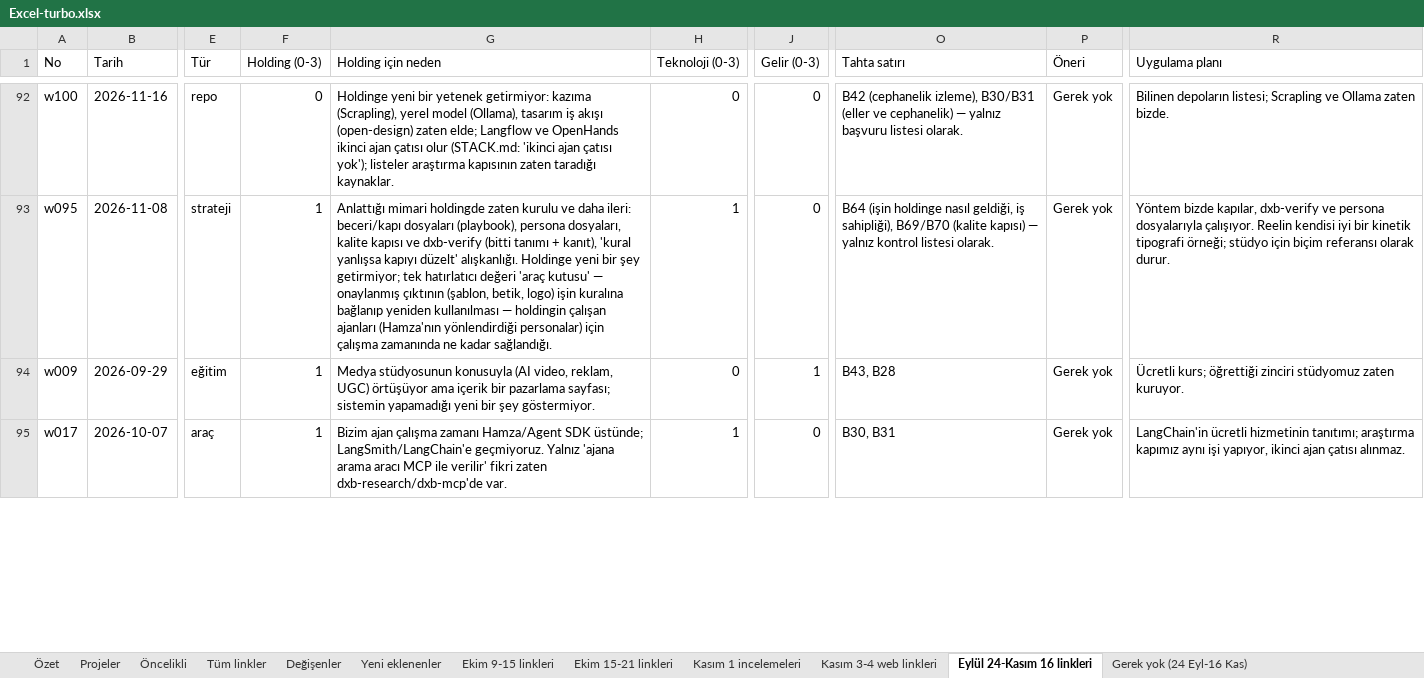
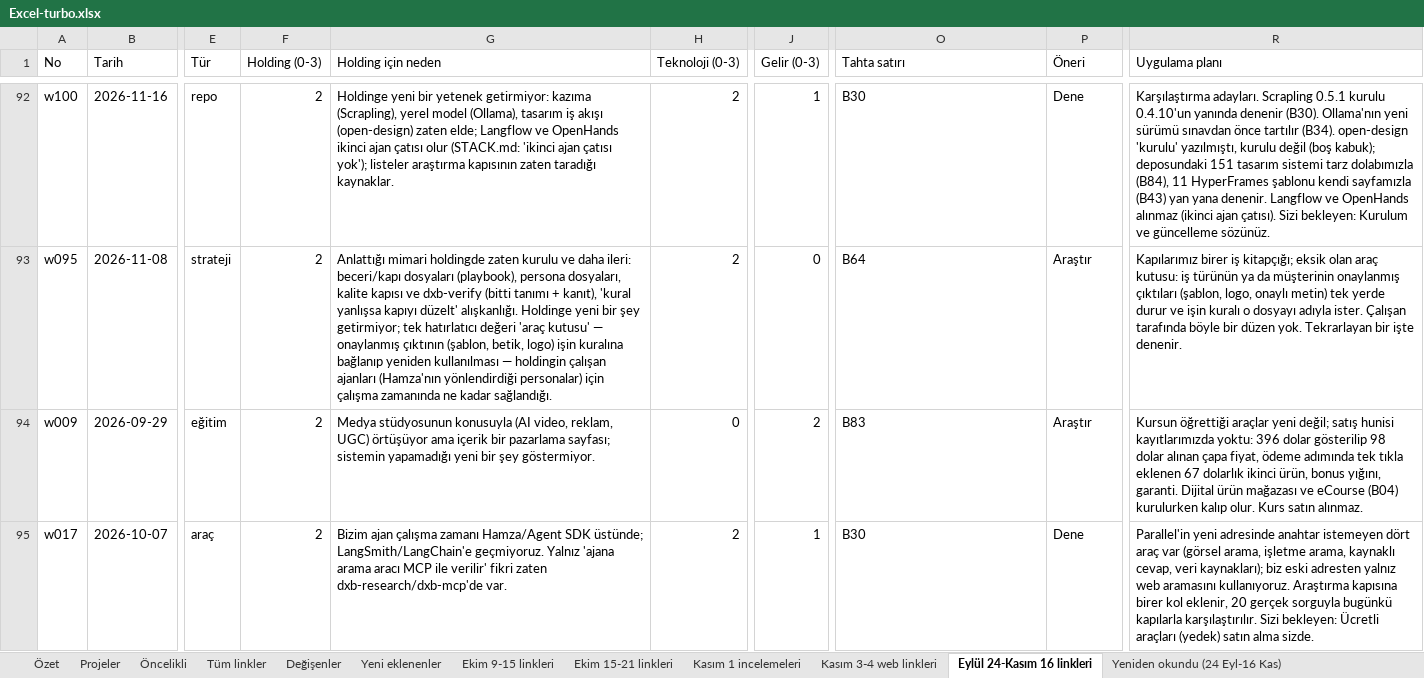
Before and after one commit to dxbglobalcom-ux/dxb-global-os, an Excel workbook: .planning/research/watch-links/2026-10-08-whatsapp/turbo/Excel-turbo.xlsx, sheet Eylül 24-Kasım 16 linkleri, drawn as a sheet; only a part is shown, gaps mark what is left out; values as stored, in another font and other column widths than the file's, no cell formats; the diff covers the shown part only; the diff names each change by its address in the sheet, - before the commit and + after, or states it on an @@ line.

```diff
--- a/.planning/research/watch-links/2026-10-08-whatsapp/turbo/Excel-turbo.xlsx (sheet Eylül 24-Kasım 16 linkleri)
+++ b/.planning/research/watch-links/2026-10-08-whatsapp/turbo/Excel-turbo.xlsx (sheet Eylül 24-Kasım 16 linkleri)
-sheet tab: Gerek yok (24 Eyl-16 Kas)
+sheet tab: Yeniden okundu (24 Eyl-16 Kas)
-F92 (Holding (0-3)): 0
+F92 (Holding (0-3)): 2
-H92 (Teknoloji (0-3)): 0
+H92 (Teknoloji (0-3)): 2
-J92 (Gelir (0-3)): 0
+J92 (Gelir (0-3)): 1
-O92 (Tahta satırı): B42 (cephanelik izleme), B30/B31 (eller ve cephanelik) — yalnız başvuru listesi olarak.
+O92 (Tahta satırı): B30
-P92 (Öneri): Gerek yok
+P92 (Öneri): Dene
-R92 (Uygulama planı): Bilinen depoların listesi; Scrapling ve Ollama zaten bizde.
+R92 (Uygulama planı): Karşılaştırma adayları. Scrapling 0.5.1 kurulu 0.4.10'un yanında denenir (B30). Ollama'nın yeni sürümü sınavdan önce tartılır (B34). open-design 'kurulu' yazılmıştı, kurulu değil (boş kabuk); deposundaki 151 tasarım sistemi tarz dolabımızla (B84), 11 HyperFrames şablonu kendi sayfamızla (B43) yan yana denenir. Langflow ve OpenHands alınmaz (ikinci ajan çatısı). Sizi bekleyen: Kurulum ve güncelleme sözünüz.
-F93:F95 (Holding (0-3)): 1
+F93:F95 (Holding (0-3)): 2
-H93 (Teknoloji (0-3)): 1
+H93 (Teknoloji (0-3)): 2
-O93 (Tahta satırı): B64 (işin holdinge nasıl geldiği, iş sahipliği), B69/B70 (kalite kapısı) — yalnız kontrol listesi olarak.
+O93 (Tahta satırı): B64
-P93:P94 (Öneri): Gerek yok
+P93:P94 (Öneri): Araştır
-R93 (Uygulama planı): Yöntem bizde kapılar, dxb-verify ve persona dosyalarıyla çalışıyor. Reelin kendisi iyi bir kinetik tipografi örneği; stüdyo için biçim referansı olarak durur.
+R93 (Uygulama planı): Kapılarımız birer iş kitapçığı; eksik olan araç kutusu: iş türünün ya da müşterinin onaylanmış çıktıları (şablon, logo, onaylı metin) tek yerde durur ve işin kuralı o dosyayı adıyla ister. Çalışan tarafında böyle bir düzen yok. Tekrarlayan bir işte denenir.
-J94 (Gelir (0-3)): 1
+J94 (Gelir (0-3)): 2
-O94 (Tahta satırı): B43, B28
+O94 (Tahta satırı): B83
-R94 (Uygulama planı): Ücretli kurs; öğrettiği zinciri stüdyomuz zaten kuruyor.
+R94 (Uygulama planı): Kursun öğrettiği araçlar yeni değil; satış hunisi kayıtlarımızda yoktu: 396 dolar gösterilip 98 dolar alınan çapa fiyat, ödeme adımında tek tıkla eklenen 67 dolarlık ikinci ürün, bonus yığını, garanti. Dijital ürün mağazası ve eCourse (B04) kurulurken kalıp olur. Kurs satın alınmaz.
-H95 (Teknoloji (0-3)): 1
+H95 (Teknoloji (0-3)): 2
-J95 (Gelir (0-3)): 0
+J95 (Gelir (0-3)): 1
-O95 (Tahta satırı): B30, B31
+O95 (Tahta satırı): B30
-P95 (Öneri): Gerek yok
+P95 (Öneri): Dene
-R95 (Uygulama planı): LangChain'in ücretli hizmetinin tanıtımı; araştırma kapımız aynı işi yapıyor, ikinci ajan çatısı alınmaz.
+R95 (Uygulama planı): Parallel'in yeni adresinde anahtar istemeyen dört araç var (görsel arama, işletme arama, kaynaklı cevap, veri kaynakları); biz eski adresten yalnız web aramasını kullanıyoruz. Araştırma kapısına birer kol eklenir, 20 gerçek sorguyla bugünkü kapılarla karşılaştırılır. Sizi bekleyen: Ücretli araçları (yedek) satın alma sizde.
```
Also changed, not shown: 109 edited cells elsewhere in this sheet, sheet Yeniden okundu (24 Eyl-16 Kas), cell formats, 1 other file.
